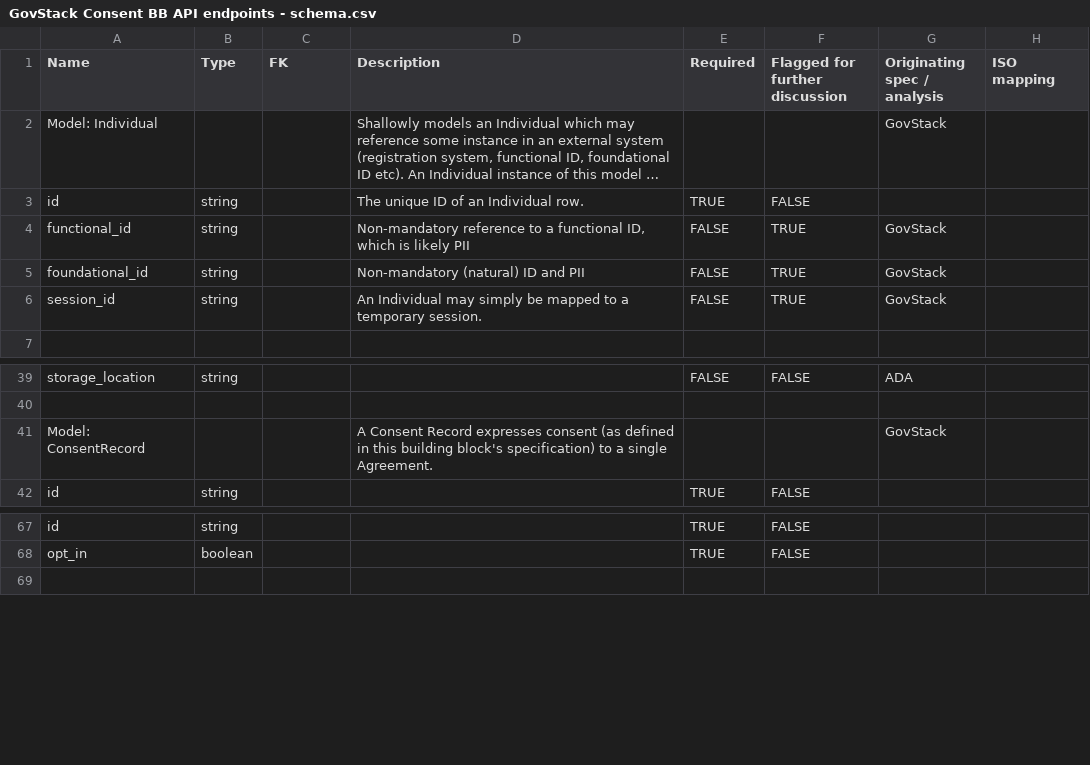
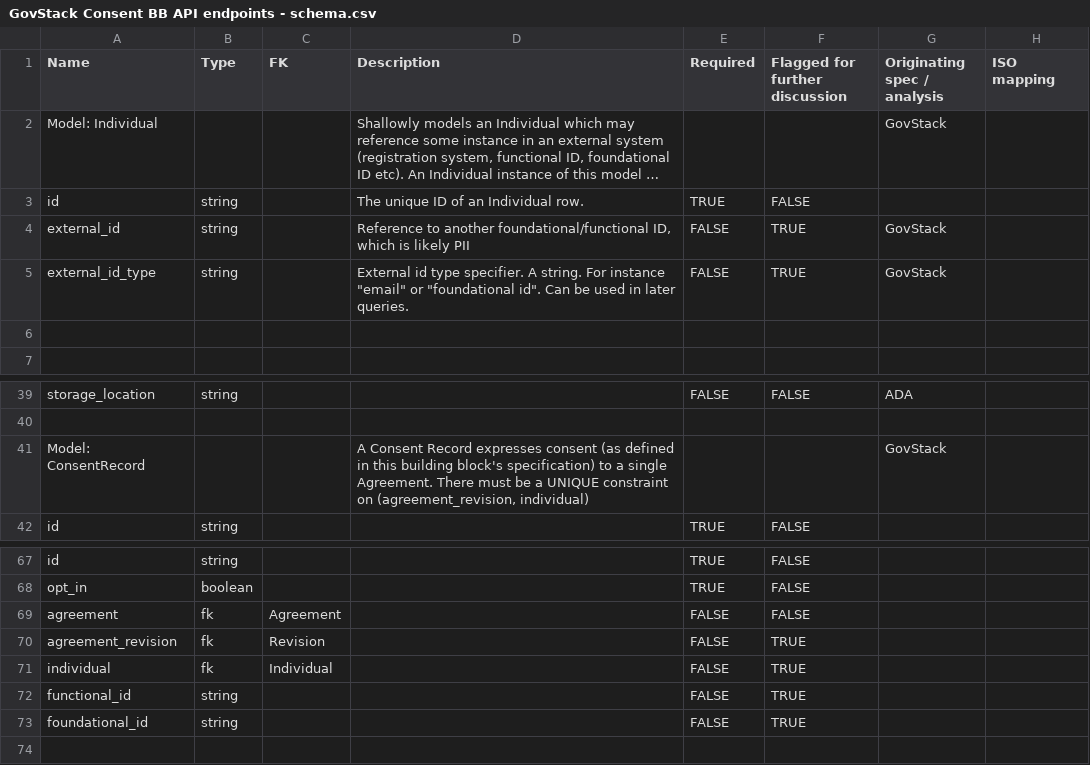
Before and after one commit to GovStackWorkingGroup/bb-consent, a CSV file: api/GovStack Consent BB API endpoints - schema.csv, drawn as a sheet; only a part is shown, gaps mark what is left out; long unchanged cells end in …; removed rows and columns are numbered as before the commit, all else as after; the diff names each change by its address in the sheet, - before the commit and + after, or states it on an @@ line.

```diff
--- a/api/GovStack Consent BB API endpoints - schema.csv
+++ b/api/GovStack Consent BB API endpoints - schema.csv
-A4 (Name): functional_id
+A4 (Name): external_id
-D4 (Description): Non-mandatory reference to a functional ID, which…
+D4 (Description): Reference to another foundational/functional ID, which…
-row 5: foundational_id | string |  | Non-mandatory (natural) ID and PII | FALSE | TRUE | GovStack
-A5 (Name): session_id
+A5 (Name): external_id_type
-D5 (Description): An Individual may simply be mapped to a temporary session.
+D5 (Description): External id type specifier. A string. For instance "email" or "foundational id". Can be used in later queries.
+row 6: (empty)
-D41 (Description): …single Agreement.
+D41 (Description): …single Agreement. There must be a UNIQUE constraint on (agreement_revision, individual)
+row 69: agreement | fk | Agreement |  | FALSE | FALSE
+row 70: agreement_revision | fk | Revision |  | FALSE | TRUE
+row 71: individual | fk | Individual |  | FALSE | TRUE
+row 72: functional_id | string |  |  | FALSE | TRUE
+row 73: foundational_id | string |  |  | FALSE | TRUE
```
Also changed, not shown: api/GovStack Consent BB API endpoints - endpoints.csv, 1 other file.
